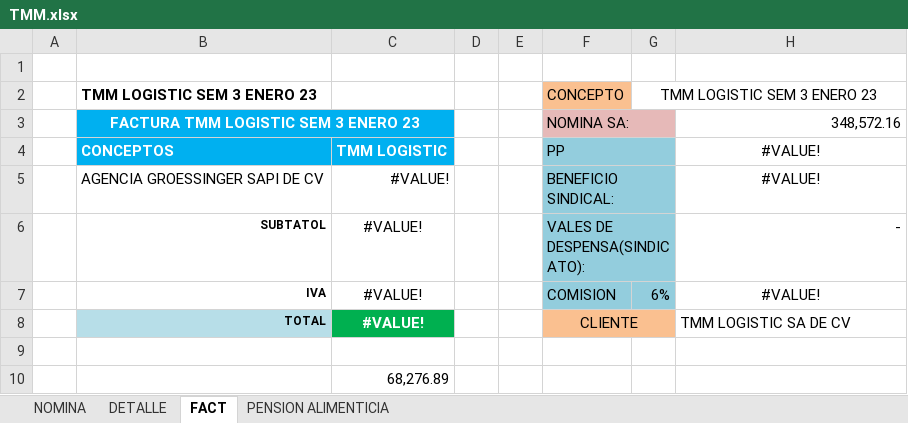
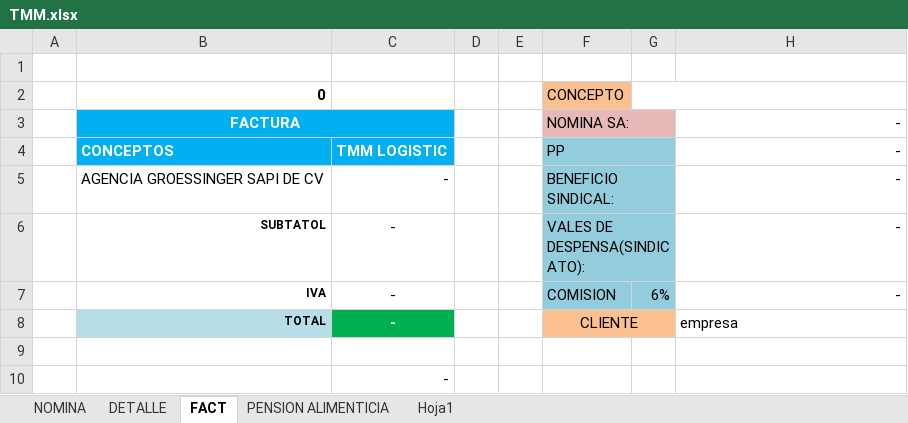
Before and after one commit to omarcin81/OperadoraNominas, an Excel workbook: OperadoraNominas/bin/Debug/Archivos/TMM.xlsx, sheet FACT, drawn as a sheet; values as stored, in another font and other column widths than the file's, no borders; removed rows and columns are numbered as before the commit, all else as after; the diff names each change by its address in the sheet, - before the commit and + after, or states it on an @@ line.

```diff
--- a/OperadoraNominas/bin/Debug/Archivos/TMM.xlsx (sheet FACT)
+++ b/OperadoraNominas/bin/Debug/Archivos/TMM.xlsx (sheet FACT)
+sheet tab: Hoja1
-row 2:  | TMM LOGISTIC SEM 3 ENERO 23 |  |  |  | CONCEPTO | TMM LOGISTIC SEM 3 ENERO 23
-row 3:  | FACTURA TMM LOGISTIC SEM 3 ENERO 23 |  |  |  | NOMINA SA: |  | 348,572.16
+row 2:  | 0 |  |  |  | CONCEPTO
+row 3:  | FACTURA |  |  |  | NOMINA SA: |  | -
-H4:H5: #VALUE!
+H4:H5: -
-H4:H5 alignment: center
+H4:H5 alignment: right
-C5:C8: #VALUE!
+C5:C8: -
-H7: #VALUE!
+H7: -
-H7 alignment: center
+H7 alignment: right
-H8: TMM LOGISTIC SA DE CV
+H8: empresa
-C10: 68,276.89
+C10: -
```
Also changed, not shown: formulas that keep their value, 11 other files.
